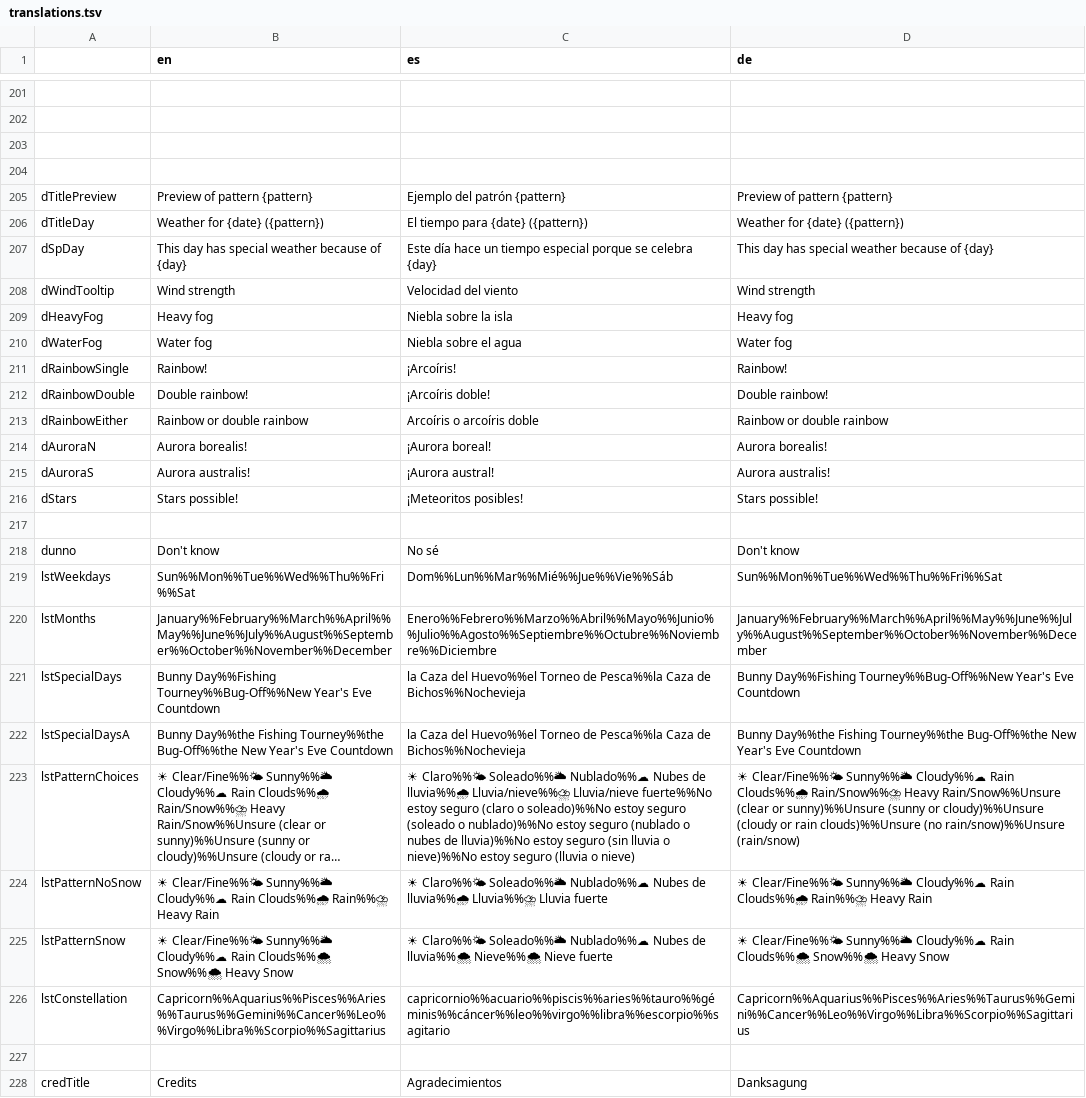
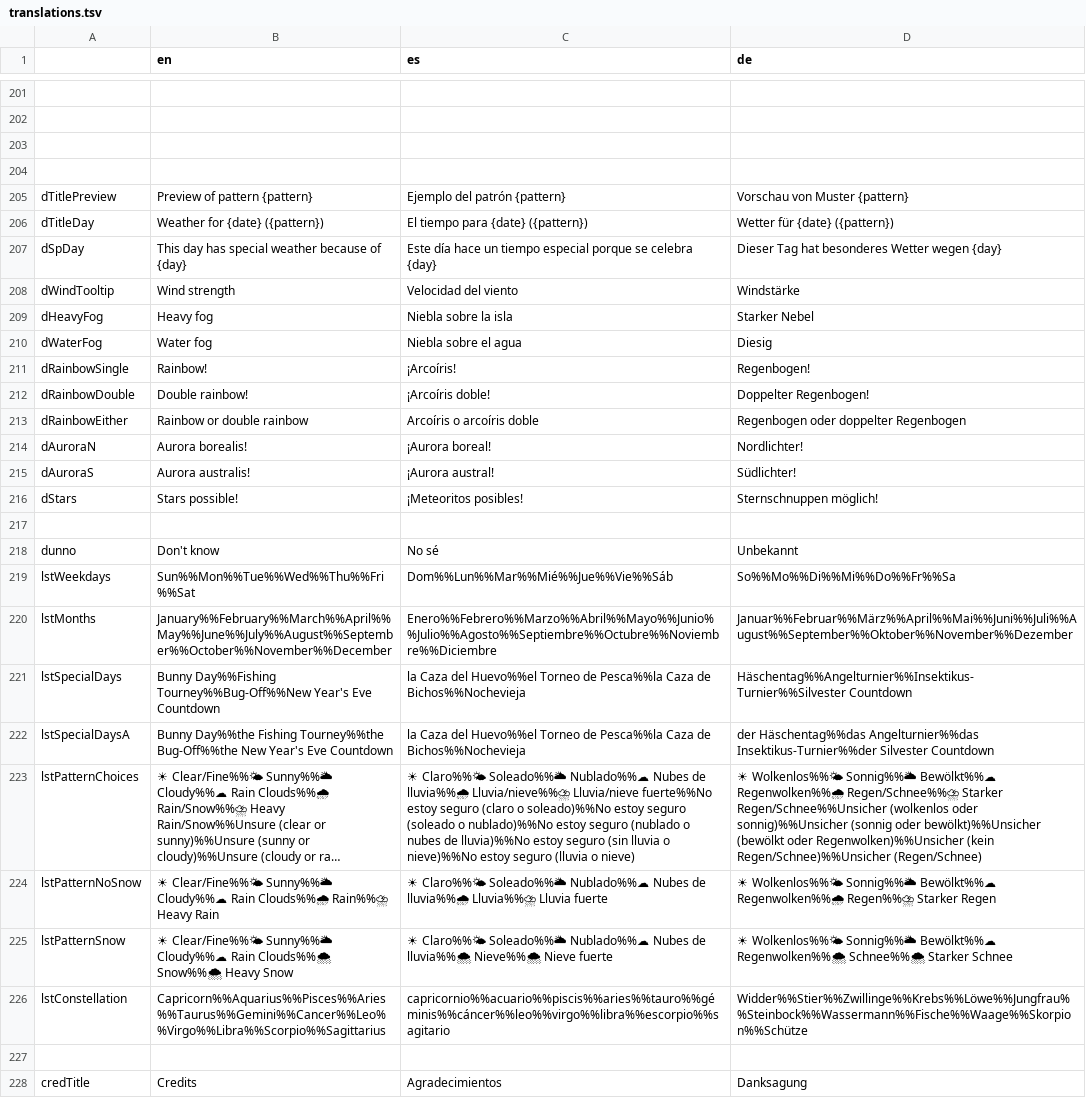
Before and after one commit to Treeki/MeteoNook, a TSV file: translations.tsv, drawn as a sheet; only a part is shown, gaps mark what is left out; long unchanged cells end in …; the diff covers the shown part only; the diff names each change by its address in the sheet, - before the commit and + after, or states it on an @@ line.

Commit message:
German localization - Part 3

```diff
--- a/translations.tsv
+++ b/translations.tsv
-D205 (de): Preview of pattern {pattern}
+D205 (de): Vorschau von Muster {pattern}
-D206 (de): Weather for {date} ({pattern})
+D206 (de): Wetter für {date} ({pattern})
-D207 (de): This day has special weather because of {day}
+D207 (de): Dieser Tag hat besonderes Wetter wegen {day}
-D208 (de): Wind strength
+D208 (de): Windstärke
-D209 (de): Heavy fog
+D209 (de): Starker Nebel
-D210 (de): Water fog
+D210 (de): Diesig
-D211 (de): Rainbow!
+D211 (de): Regenbogen!
-D212 (de): Double rainbow!
+D212 (de): Doppelter Regenbogen!
-D213 (de): Rainbow or double rainbow
+D213 (de): Regenbogen oder doppelter Regenbogen
-D214 (de): Aurora borealis!
+D214 (de): Nordlichter!
-D215 (de): Aurora australis!
+D215 (de): Südlichter!
-D216 (de): Stars possible!
+D216 (de): Sternschnuppen möglich!
-D218 (de): Don't know
+D218 (de): Unbekannt
-D219 (de): Sun%%Mon%%Tue%%Wed%%Thu%%Fri%%Sat
+D219 (de): So%%Mo%%Di%%Mi%%Do%%Fr%%Sa
-D220 (de): January%%February%%March%%April%%May%%June%%July%%August%%September%%October%%November%%December
+D220 (de): Januar%%Februar%%März%%April%%Mai%%Juni%%Juli%%August%%September%%Oktober%%November%%Dezember
-D221 (de): Bunny Day%%Fishing Tourney%%Bug-Off%%New Year's Eve Countdown
+D221 (de): Häschentag%%Angelturnier%%Insektikus-Turnier%%Silvester Countdown
-D222 (de): Bunny Day%%the Fishing Tourney%%the Bug-Off%%the New Year's Eve Countdown
+D222 (de): der Häschentag%%das Angelturnier%%das Insektikus-Turnier%%der Silvester Countdown
-D223 (de): ☀ Clear/Fine%%🌤 Sunny%%🌥 Cloudy%%☁ Rain Clouds%%🌧 Rain/Snow%%⛈ Heavy Rain/Snow%%Unsure (clear or sunny)%%Unsure (sunny or cloudy)%%Unsure (cloudy or rain clouds)%%Unsure (no rain/snow)%%Unsure (rain/snow)
+D223 (de): ☀ Wolkenlos%%🌤 Sonnig%%🌥 Bewölkt%%☁ Regenwolken%%🌧 Regen/Schnee%%⛈ Starker Regen/Schnee%%Unsicher (wolkenlos oder sonnig)%%Unsicher (sonnig oder bewölkt)%%Unsicher (bewölkt oder Regenwolken)%%Unsicher (kein Regen/Schnee)%%Unsicher (Regen/Schnee)
-D224 (de): ☀ Clear/Fine%%🌤 Sunny%%🌥 Cloudy%%☁ Rain Clouds%%🌧 Rain%%⛈ Heavy Rain
+D224 (de): ☀ Wolkenlos%%🌤 Sonnig%%🌥 Bewölkt%%☁ Regenwolken%%🌧 Regen%%⛈ Starker Regen
-D225 (de): ☀ Clear/Fine%%🌤 Sunny%%🌥 Cloudy%%☁ Rain Clouds%%🌨 Snow%%🌨 Heavy Snow
+D225 (de): ☀ Wolkenlos%%🌤 Sonnig%%🌥 Bewölkt%%☁ Regenwolken%%🌨 Schnee%%🌨 Starker Schnee
-D226 (de): Capricorn%%Aquarius%%Pisces%%Aries%%Taurus%%Gemini%%Cancer%%Leo%%Virgo%%Libra%%Scorpio%%Sagittarius
+D226 (de): Widder%%Stier%%Zwillinge%%Krebs%%Löwe%%Jungfrau%%Steinbock%%Wassermann%%Fische%%Waage%%Skorpion%%Schütze
```
Also changed, not shown: 3 edited cells elsewhere in this file.
